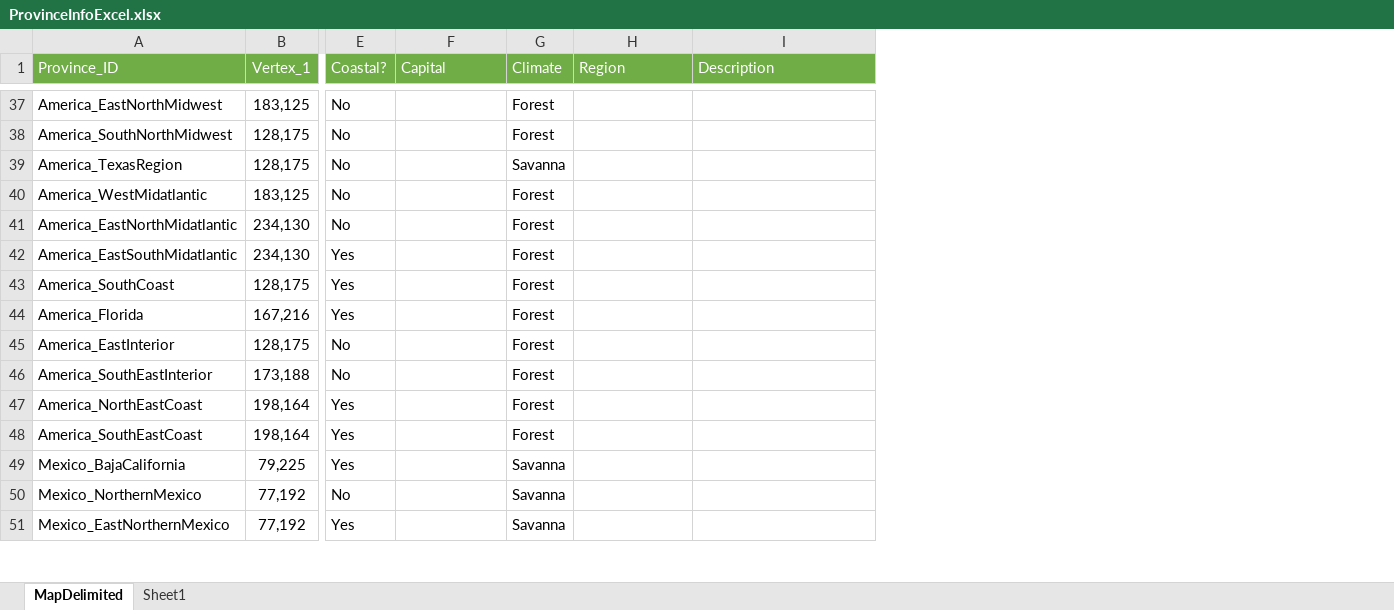
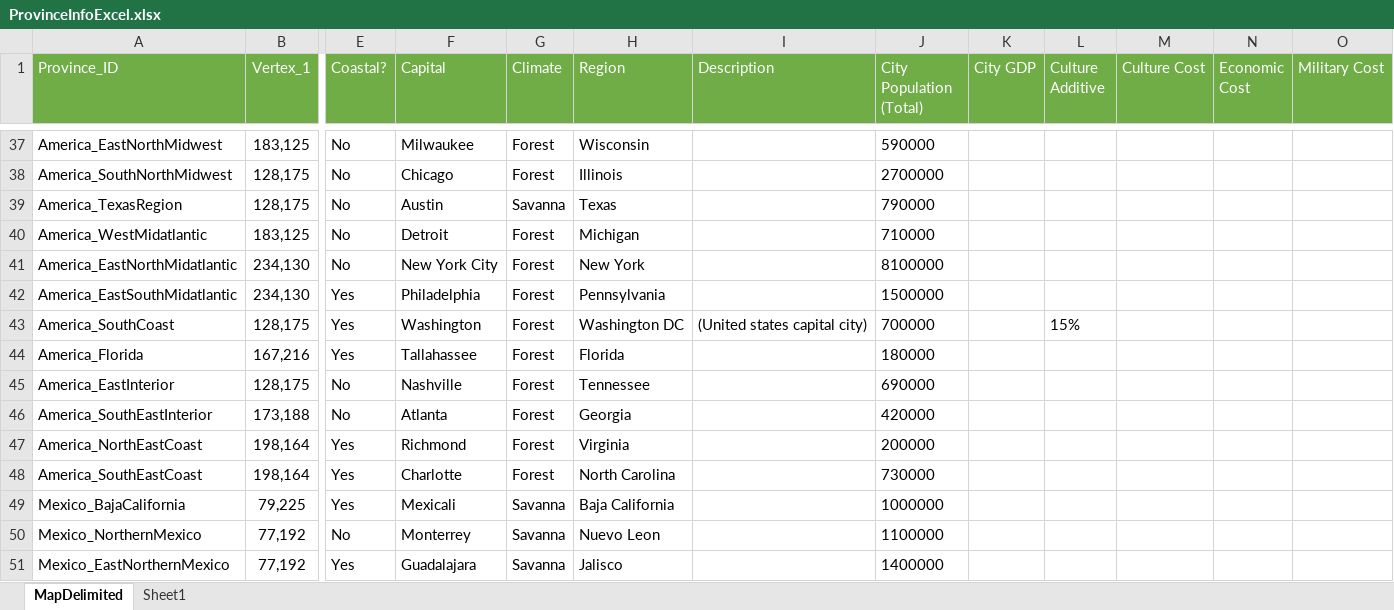
Before and after one commit to JaVonox/Tauresium, an Excel workbook: MapFiles/ProvinceInfoExcel.xlsx, sheet MapDelimited, drawn as a sheet; only a part is shown, gaps mark what is left out; values as stored, in another font and other column widths than the file's, no borders; table styles not drawn; the diff covers the shown part only; the diff names each change by its address in the sheet, - before the commit and + after, or states it on an @@ line.

Commit message:
Added some cities + populations

```diff
--- a/MapFiles/ProvinceInfoExcel.xlsx (sheet MapDelimited)
+++ b/MapFiles/ProvinceInfoExcel.xlsx (sheet MapDelimited)
+column J (City Population (Total)), rows 37-51: 590000 | 2700000 | 790000 | 710000 | 8100000 | 1500000 | 700000 | 180000 | 690000 | 420000 | 200000 | 730000 | 1000000 | 1100000 | 1400000
+column K (City GDP), empty
+column L (Culture Additive), row 43: 15%
+column M (Culture Cost), empty
+column N (Economic Cost), empty
+column O (Military Cost), empty
-F37 (Capital): (empty)
+F37 (Capital): Milwaukee
-H37 (Region): (empty)
+H37 (Region): Wisconsin
-F38 (Capital): (empty)
+F38 (Capital): Chicago
-H38 (Region): (empty)
+H38 (Region): Illinois
-F39 (Capital): (empty)
+F39 (Capital): Austin
-H39 (Region): (empty)
+H39 (Region): Texas
-F40 (Capital): (empty)
+F40 (Capital): Detroit
-H40 (Region): (empty)
+H40 (Region): Michigan
-F41 (Capital): (empty)
+F41 (Capital): New York City
-H41 (Region): (empty)
+H41 (Region): New York
-F42 (Capital): (empty)
+F42 (Capital): Philadelphia
-H42 (Region): (empty)
+H42 (Region): Pennsylvania
-F43 (Capital): (empty)
+F43 (Capital): Washington
-H43 (Region): (empty)
+H43 (Region): Washington DC
-I43 (Description): (empty)
+I43 (Description): (United states capital city)
-F44 (Capital): (empty)
+F44 (Capital): Tallahassee
-H44 (Region): (empty)
+H44 (Region): Florida
-F45 (Capital): (empty)
+F45 (Capital): Nashville
-H45 (Region): (empty)
+H45 (Region): Tennessee
-F46 (Capital): (empty)
+F46 (Capital): Atlanta
-H46 (Region): (empty)
+H46 (Region): Georgia
-F47 (Capital): (empty)
+F47 (Capital): Richmond
-H47 (Region): (empty)
+H47 (Region): Virginia
-F48 (Capital): (empty)
+F48 (Capital): Charlotte
-H48 (Region): (empty)
+H48 (Region): North Carolina
-F49 (Capital): (empty)
+F49 (Capital): Mexicali
-H49 (Region): (empty)
+H49 (Region): Baja California
-F50 (Capital): (empty)
+F50 (Capital): Monterrey
-H50 (Region): (empty)
+H50 (Region): Nuevo Leon
-F51 (Capital): (empty)
+F51 (Capital): Guadalajara
-H51 (Region): (empty)
+H51 (Region): Jalisco
```
Also changed, not shown: 211 edited cells elsewhere in this sheet, 1 other file.
